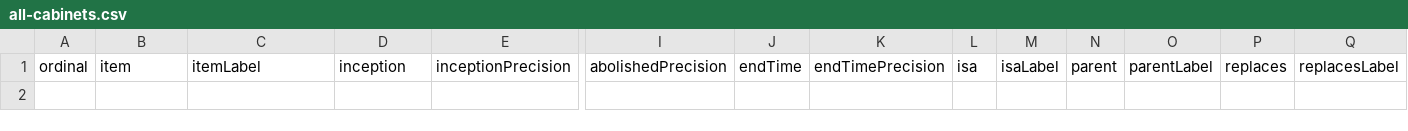
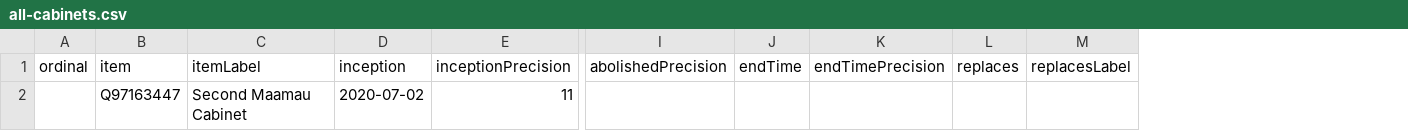
Before and after one commit to every-politician-scrapers/kiribati-ministers, a CSV file: wikidata/results/all-cabinets.csv, drawn as a sheet; only a part is shown, gaps mark what is left out; removed rows and columns are numbered as before the commit, all else as after; rows hold the shown columns only; the diff names each change by its address in the sheet, - before the commit and + after, or states it on an @@ line.

Commit message:
Run SPARQL queries

```diff
--- a/wikidata/results/all-cabinets.csv
+++ b/wikidata/results/all-cabinets.csv
-column L (isa), empty
-column M (isaLabel), empty
-column N (parent), empty
-column O (parentLabel), empty
+row 2:  | Q97163447 | Second Maamau Cabinet | 2020-07-02 | 11
```
